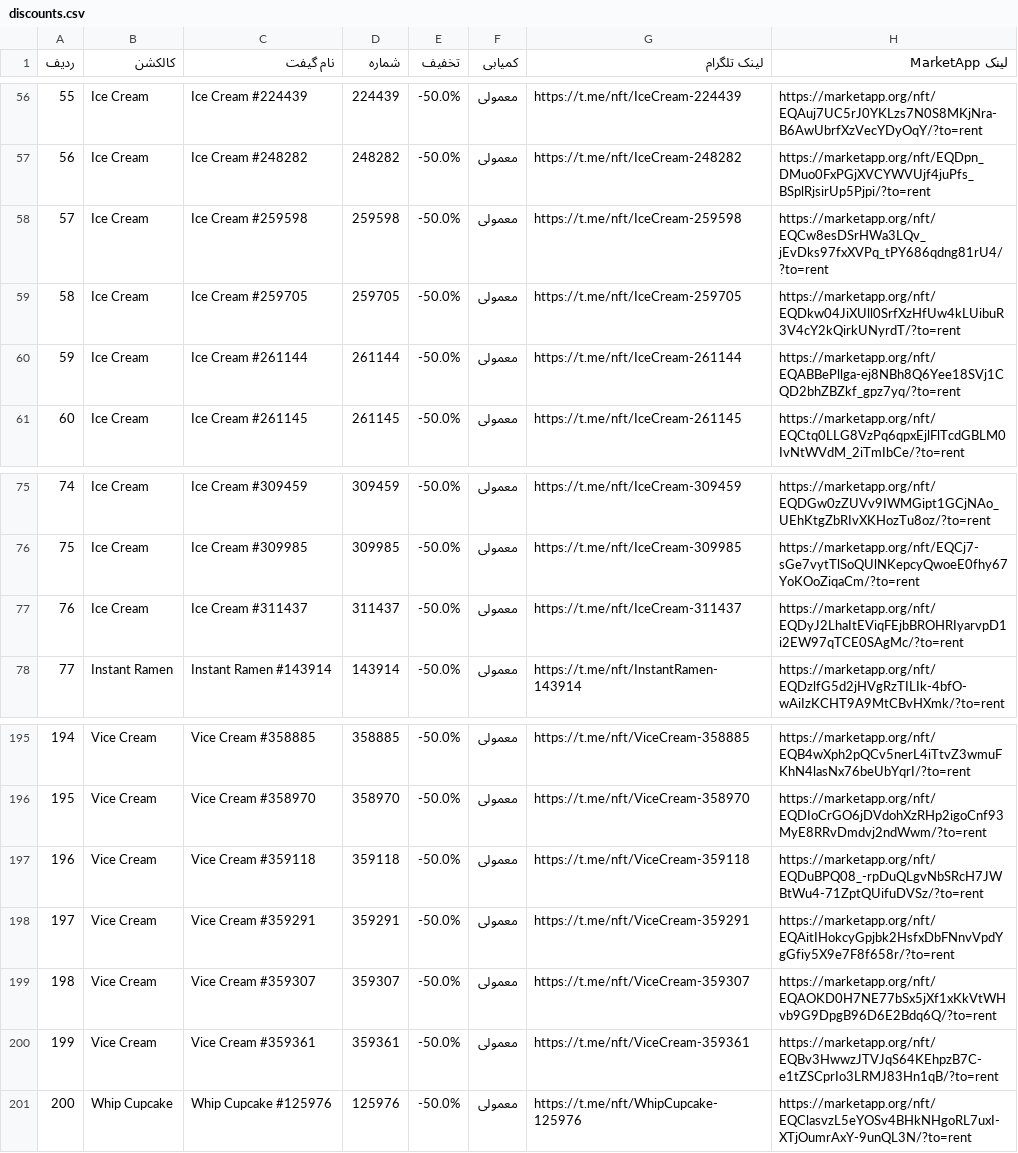
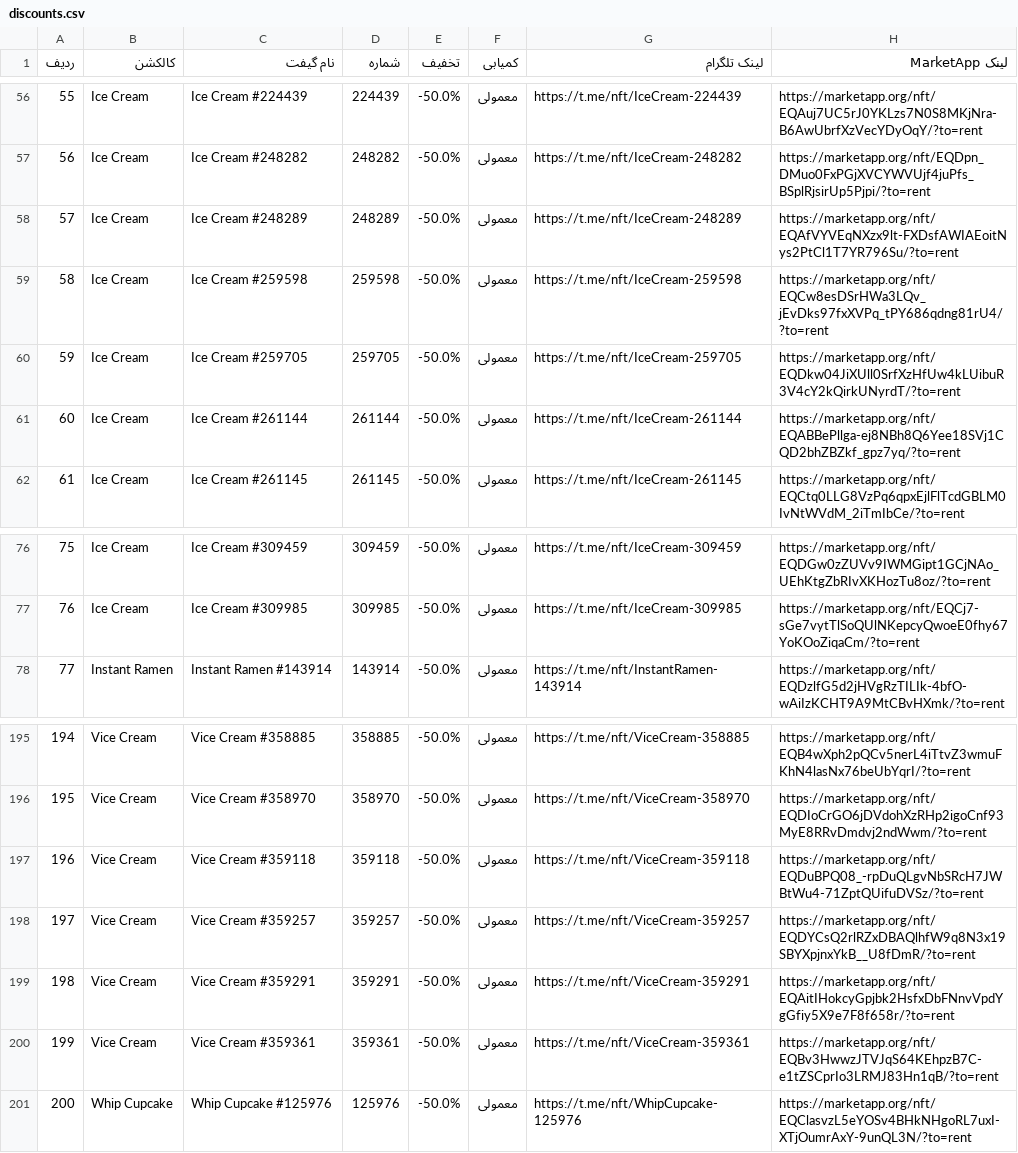
Before and after one commit to Zanjania0/market-deal-bot, a CSV file: discounts.csv, drawn as a sheet; only a part is shown, gaps mark what is left out; removed rows and columns are numbered as before the commit, all else as after; the diff names each change by its address in the sheet, - before the commit and + after, or states it on an @@ line.

```diff
--- a/discounts.csv
+++ b/discounts.csv
+row 58: 57 | Ice Cream | Ice Cream #248289 | 248289 | -50.0% | معمولی | https://t.me/nft/IceCream-248289 | https://marketapp.org/nft/EQAfVYVEqNXzx9lt-FXDsfAWIAEoitNys2PtCl1T7YR796Su/?to=rent
@@ column A (ردیف) renumbered between rows 59 and 199 @@
-row 77: 76 | Ice Cream | Ice Cream #311437 | 311437 | -50.0% | معمولی | https://t.me/nft/IceCream-311437 | https://marketapp.org/nft/EQDyJ2LhaItEViqFEjbBROHRIyarvpD1i2EW97qTCE0SAgMc/?to=rent
+row 198: 197 | Vice Cream | Vice Cream #359257 | 359257 | -50.0% | معمولی | https://t.me/nft/ViceCream-359257 | https://marketapp.org/nft/EQDYCsQ2rlRZxDBAQlhfW9q8N3x19SBYXpjnxYkB__U8fDmR/?to=rent
-row 199: 198 | Vice Cream | Vice Cream #359307 | 359307 | -50.0% | معمولی | https://t.me/nft/ViceCream-359307 | https://marketapp.org/nft/EQAOKD0H7NE77bSx5jXf1xKkVtWHvb9G9DpgB96D6E2Bdq6Q/?to=rent
```
Also changed, not shown: 2 other files.
